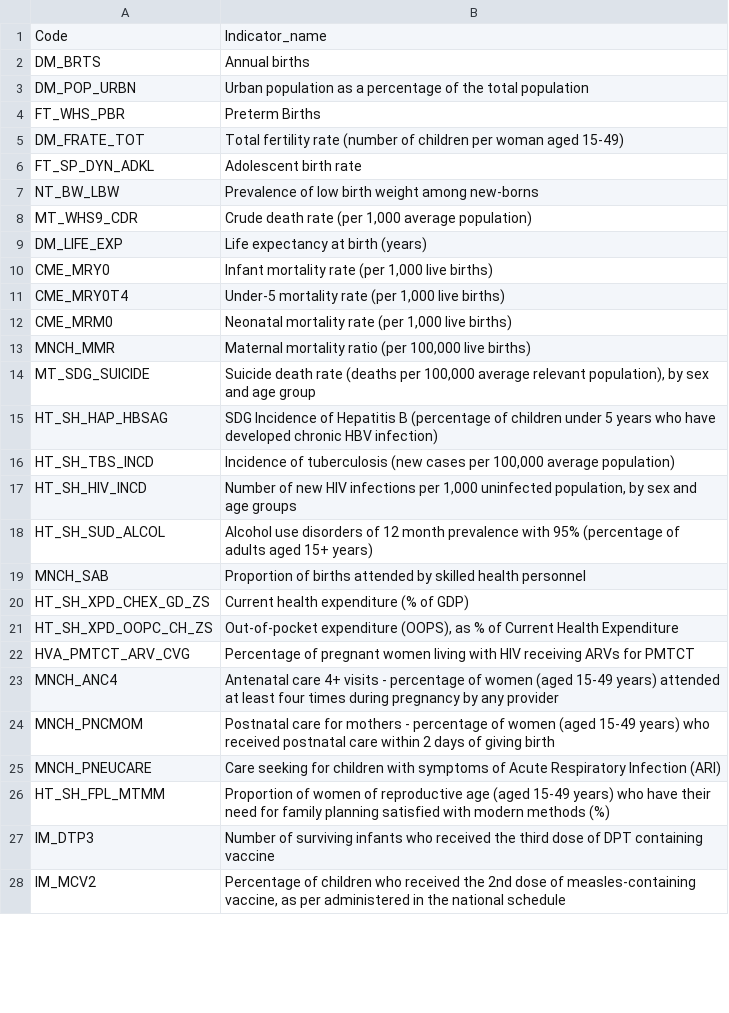
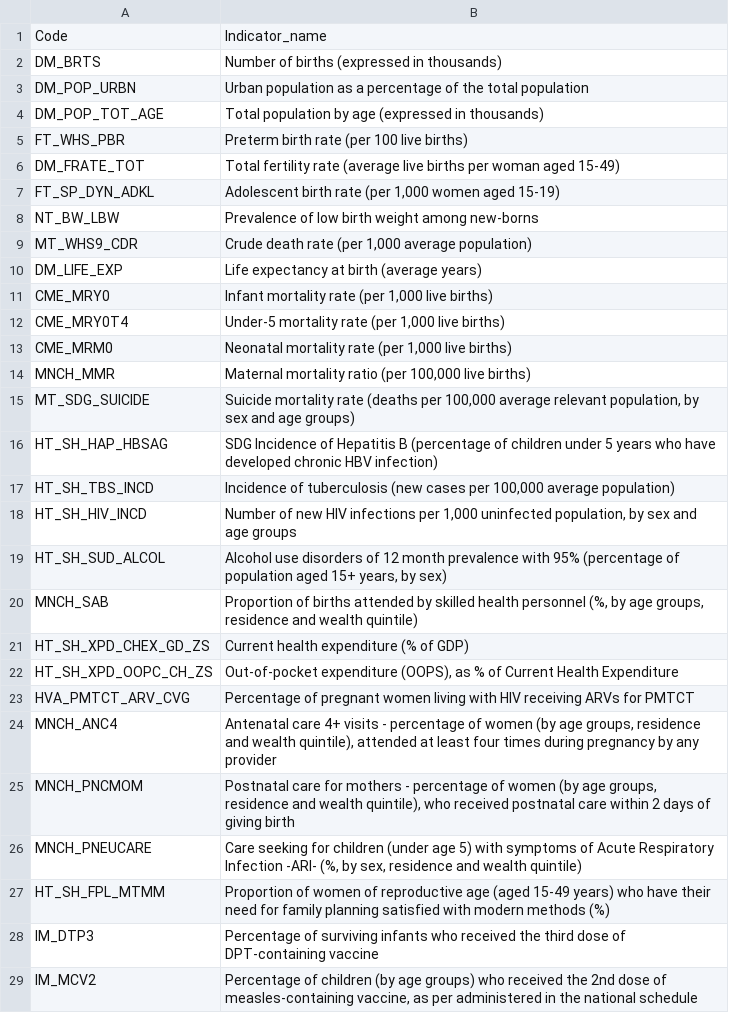
Before and after one commit to UNICEFECAR/data-etl, a CSV file: tmee/data_out/codelists/CL_TMEE_INDICATORS.csv, drawn as a sheet; only a part is shown; the diff covers the shown part only.

```diff
--- a/tmee/data_out/codelists/CL_TMEE_INDICATORS.csv
+++ b/tmee/data_out/codelists/CL_TMEE_INDICATORS.csv
@@ -1,10 +1,11 @@
 Code,Indicator_name
-DM_BRTS,Annual births
+DM_BRTS,Number of births (expressed in thousands)
 DM_POP_URBN,Urban population as a percentage of the total population
-FT_WHS_PBR,Preterm Births
-DM_FRATE_TOT,Total fertility rate (number of children per woman aged 15-49)
-FT_SP_DYN_ADKL,Adolescent birth rate
+DM_POP_TOT_AGE,Total population by age (expressed in thousands)
+FT_WHS_PBR,Preterm birth rate (per 100 live births)
+DM_FRATE_TOT,Total fertility rate (average live births per woman aged 15-49)
+FT_SP_DYN_ADKL,"Adolescent birth rate (per 1,000 women aged 15-19)"
 NT_BW_LBW,Prevalence of low birth weight among new-borns
 MT_WHS9_CDR," Crude death rate (per 1,000 average population)"
-DM_LIFE_EXP,Life expectancy at birth (years)
+DM_LIFE_EXP,Life expectancy at birth (average years)
 CME_MRY0,"Infant mortality rate (per 1,000 live births)"
@@ -13,3 +14,3 @@ CME_MRM0,"Neonatal mortality rate (per 1,000 live births)"
 MNCH_MMR,"Maternal mortality ratio (per 100,000 live births)"
-MT_SDG_SUICIDE,"Suicide death rate (deaths per 100,000 average relevant population), by sex and age group"
+MT_SDG_SUICIDE,"Suicide mortality rate (deaths per 100,000 average relevant population, by sex and age groups)"
 HT_SH_HAP_HBSAG,SDG Incidence of Hepatitis B (percentage of children under 5 years who have developed chronic HBV infection)
@@ -17,4 +18,4 @@ HT_SH_TBS_INCD,"Incidence of tuberculosis (new cases per 100,000 average populat
 HT_SH_HIV_INCD,"Number of new HIV infections per 1,000 uninfected population, by sex and age groups"
-HT_SH_SUD_ALCOL,Alcohol use disorders of 12 month prevalence with 95% (percentage of adults aged 15+ years)
-MNCH_SAB,Proportion of births attended by skilled health personnel
+HT_SH_SUD_ALCOL,"Alcohol use disorders of 12 month prevalence with 95% (percentage of population aged 15+ years, by sex)"
+MNCH_SAB,"Proportion of births attended by skilled health personnel (%, by age groups, residence and wealth quintile)"
 HT_SH_XPD_CHEX_GD_ZS,Current health expenditure (% of GDP)
@@ -22,7 +23,7 @@ HT_SH_XPD_OOPC_CH_ZS,"Out-of-pocket expenditure (OOPS), as % of Current Health E
 HVA_PMTCT_ARV_CVG,Percentage of pregnant women living with HIV receiving ARVs for PMTCT
-MNCH_ANC4,Antenatal care 4+ visits - percentage of women (aged 15-49 years) attended at least four times during pregnancy by any provider
-MNCH_PNCMOM,Postnatal care for mothers - percentage of women (aged 15-49 years) who received postnatal care within 2 days of giving birth
-MNCH_PNEUCARE,Care seeking for children with symptoms of Acute Respiratory Infection (ARI)
+MNCH_ANC4,"Antenatal care 4+ visits - percentage of women (by age groups, residence and wealth quintile), attended at least four times during pregnancy by any provider"
+MNCH_PNCMOM,"Postnatal care for mothers - percentage of women (by age groups, residence and wealth quintile), who received postnatal care within 2 days of giving birth"
+MNCH_PNEUCARE,"Care seeking for children (under age 5) with symptoms of Acute Respiratory Infection -ARI- (%, by sex, residence and wealth quintile)"
 HT_SH_FPL_MTMM,Proportion of women of reproductive age (aged 15-49 years) who have their need for family planning satisfied with modern methods (%)
-IM_DTP3,Number of surviving infants who received the third dose of DPT containing vaccine
-IM_MCV2,"Percentage of children who received the 2nd dose of measles-containing vaccine, as per administered in the national schedule"
+IM_DTP3,Percentage of surviving infants who received the third dose of DPT-containing vaccine
+IM_MCV2,"Percentage of children (by age groups) who received the 2nd dose of measles-containing vaccine, as per administered in the national schedule"
```
Also changed, not shown: 10 added rows and 19 edited cells elsewhere in this file.
